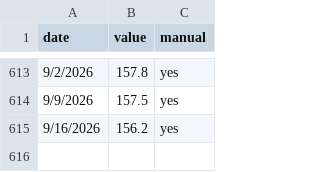
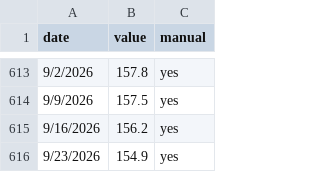
Before and after one commit to Frankyfive/Market_report, a CSV file: data/cache/mba_purchase_index.csv, drawn as a sheet; only a part is shown, gaps mark what is left out.

```diff
--- a/data/cache/mba_purchase_index.csv
+++ b/data/cache/mba_purchase_index.csv
@@ -615 +615,2 @@ date,value,manual
 9/16/2026,156.2,yes
+9/23/2026,154.9,yes
```
Also changed, not shown: 1 other file.
